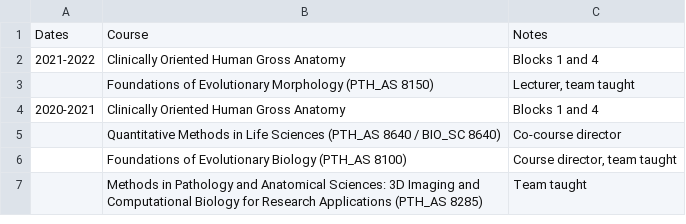
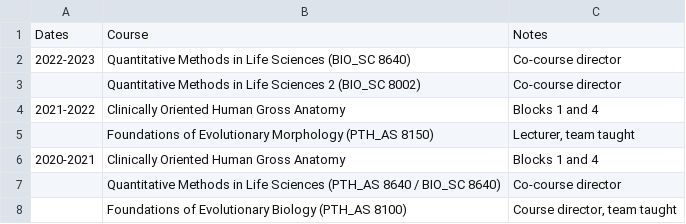
Before and after one commit to kmiddleton/cv, a CSV file: MU_Teaching.csv, drawn as a sheet; only a part is shown; the shorter side is filled out with more unchanged rows.

```diff
--- a/MU_Teaching.csv
+++ b/MU_Teaching.csv
@@ -1,2 +1,4 @@
 Dates,Course,Notes
+2022-2023,Quantitative Methods in Life Sciences (BIO_SC 8640),Co-course director
+,Quantitative Methods in Life Sciences 2 (BIO_SC 8002),Co-course director
 2021-2022,Clinically Oriented Human Gross Anatomy,Blocks 1 and 4
```
Also changed, not shown: 2 other files.
